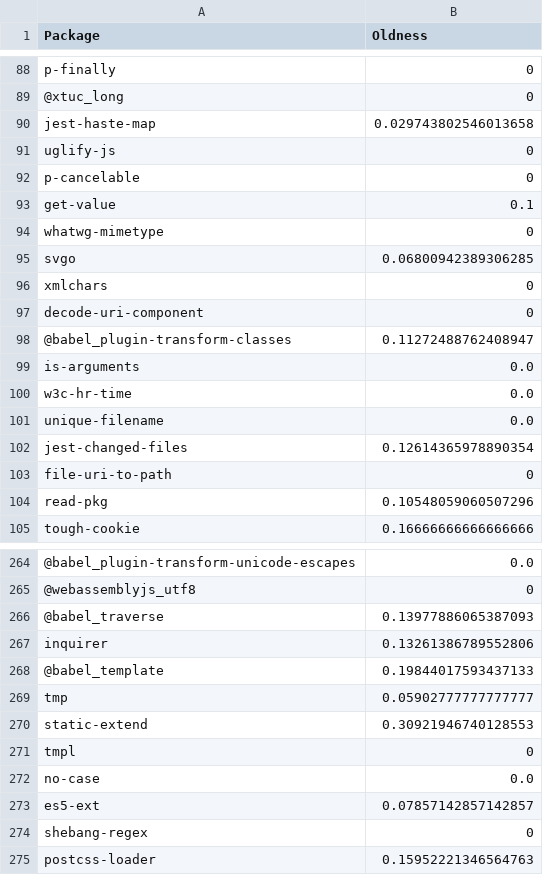
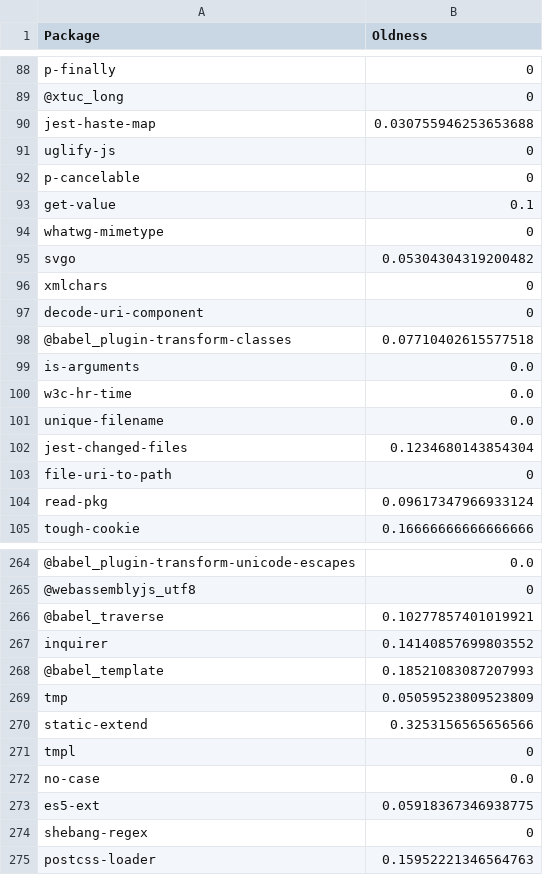
Before and after one commit to donald-pinckney/pacsolve, a CSV file: slurm/oldness_npm_oldness_deps.csv, drawn as a sheet; only a part is shown, gaps mark what is left out; the diff covers the shown part only; the diff names each change by its address in the sheet, - before the commit and + after, or states it on an @@ line.

```diff
--- a/slurm/oldness_npm_oldness_deps.csv
+++ b/slurm/oldness_npm_oldness_deps.csv
-B90 (Oldness): 0.029743802546013658
+B90 (Oldness): 0.030755946253653688
-B95 (Oldness): 0.06800942389306285
+B95 (Oldness): 0.05304304319200482
-B98 (Oldness): 0.11272488762408947
+B98 (Oldness): 0.07710402615577518
-B102 (Oldness): 0.12614365978890354
+B102 (Oldness): 0.1234680143854304
-B104 (Oldness): 0.10548059060507296
+B104 (Oldness): 0.09617347966933124
-B266 (Oldness): 0.13977886065387093
+B266 (Oldness): 0.10277857401019921
-B267 (Oldness): 0.13261386789552806
+B267 (Oldness): 0.14140857699803552
-B268 (Oldness): 0.19844017593437133
+B268 (Oldness): 0.18521083087207993
-B269 (Oldness): 0.05902777777777777
+B269 (Oldness): 0.05059523809523809
-B270 (Oldness): 0.30921946740128553
+B270 (Oldness): 0.3253156565656566
-B273 (Oldness): 0.07857142857142857
+B273 (Oldness): 0.05918367346938775
```
Also changed, not shown: 135 edited cells elsewhere in this file, 1 other file.
